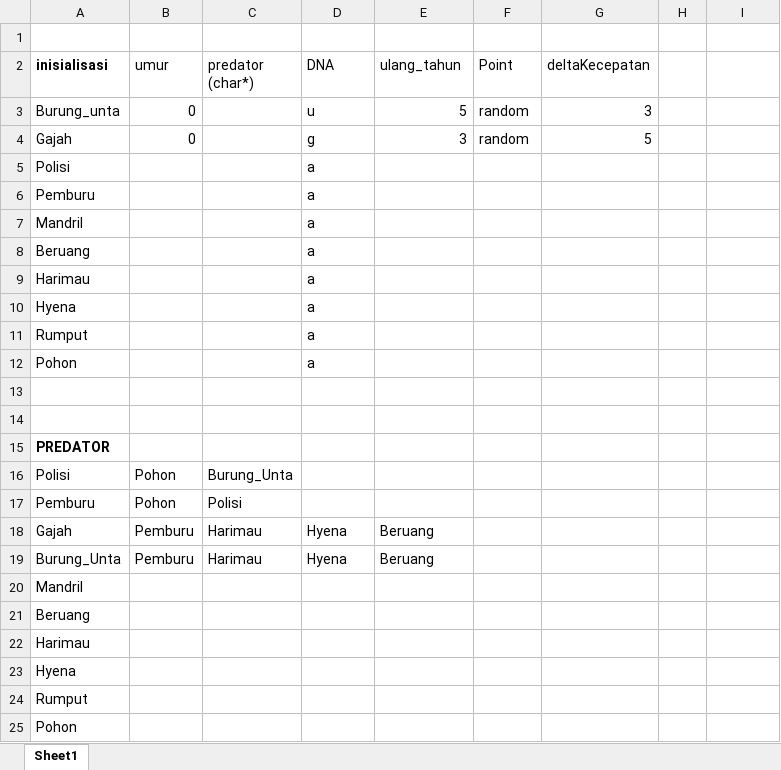
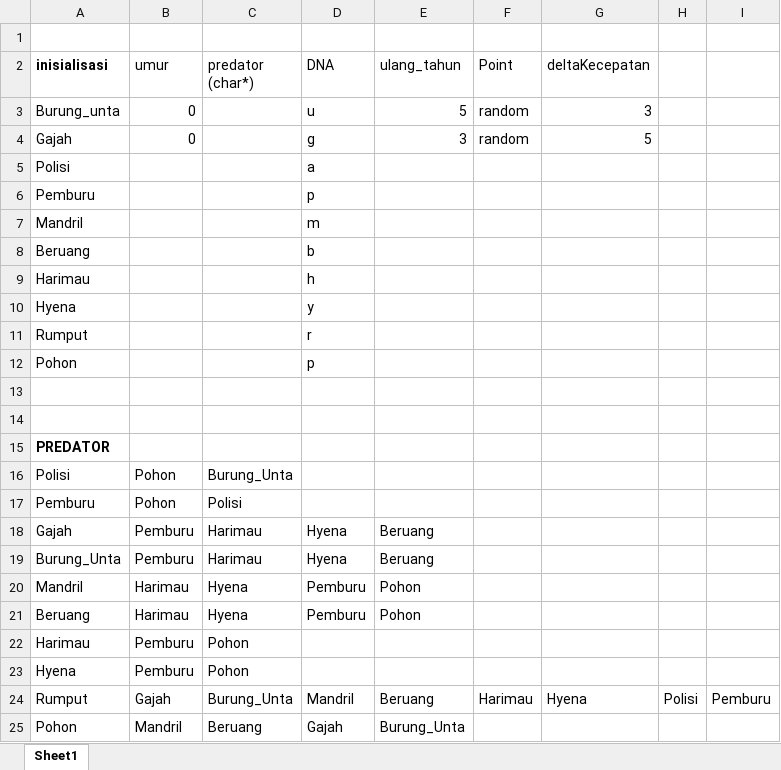
Before and after one commit to monstergelo/Makhluk, an Excel workbook: catatan_oop.xlsx, sheet Sheet1, drawn as a sheet; values as stored, in another font and other column widths than the file's, no borders; removed rows and columns are numbered as before the commit, all else as after; the diff names each change by its address in the sheet, - before the commit and + after, or states it on an @@ line.

Commit message:
Update tabel predasi

```diff
--- a/catatan_oop.xlsx (sheet Sheet1)
+++ b/catatan_oop.xlsx (sheet Sheet1)
-D6 (DNA): a
+D6 (DNA): p
-D7 (DNA): a
+D7 (DNA): m
-D8 (DNA): a
+D8 (DNA): b
-D9 (DNA): a
+D9 (DNA): h
-D10 (DNA): a
+D10 (DNA): y
-D11 (DNA): a
+D11 (DNA): r
-D12 (DNA): a
+D12 (DNA): p
-row 20: Mandril
-row 21: Beruang
+row 20: Mandril | Harimau | Hyena | Pemburu | Pohon
+row 21: Beruang | Harimau | Hyena | Pemburu | Pohon
-B22:B23 (umur): (empty)
+B22:B23 (umur): Pemburu
-C22:C23 (predator (char*)): (empty)
+C22:C23 (predator (char*)): Pohon
-row 24: Rumput
-row 25: Pohon
+row 24: Rumput | Gajah | Burung_Unta | Mandril | Beruang | Harimau | Hyena | Polisi | Pemburu
+row 25: Pohon | Mandril | Beruang | Gajah | Burung_Unta
```
